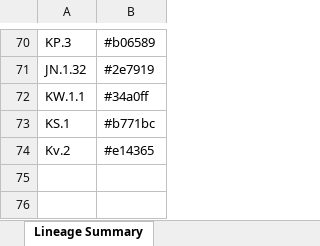
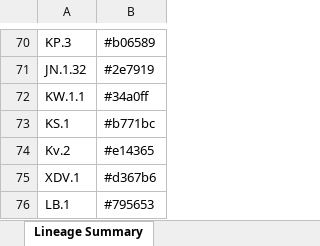
Before and after one commit to osr1-cdc/curly-lamp, an Excel workbook: Lineage_Colors_on_CDT.xlsx, sheet Lineage Summary, drawn as a sheet; only a part is shown, gaps mark what is left out; values as stored, in another font and other column widths than the file's, no borders; the diff names each change by its address in the sheet, - before the commit and + after, or states it on an @@ line.

```diff
--- a/Lineage_Colors_on_CDT.xlsx (sheet Lineage Summary)
+++ b/Lineage_Colors_on_CDT.xlsx (sheet Lineage Summary)
+row 75: XDV.1 | #d367b6
+row 76: LB.1 | #795653
```
Also changed, not shown: 6 other files.
